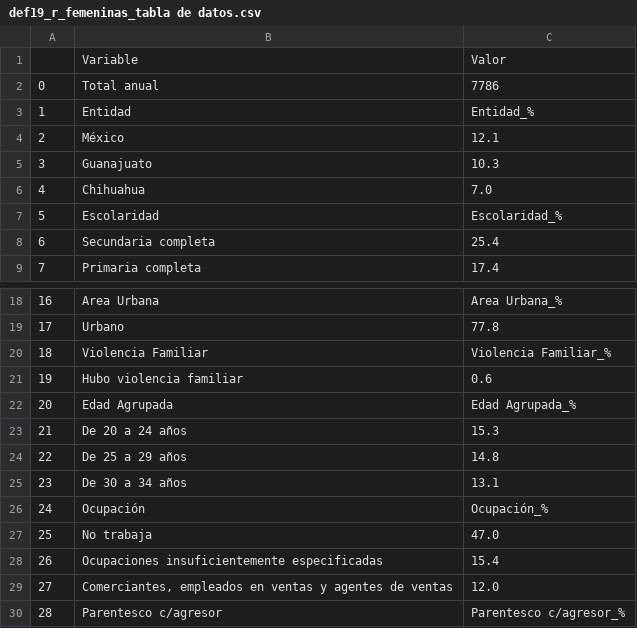
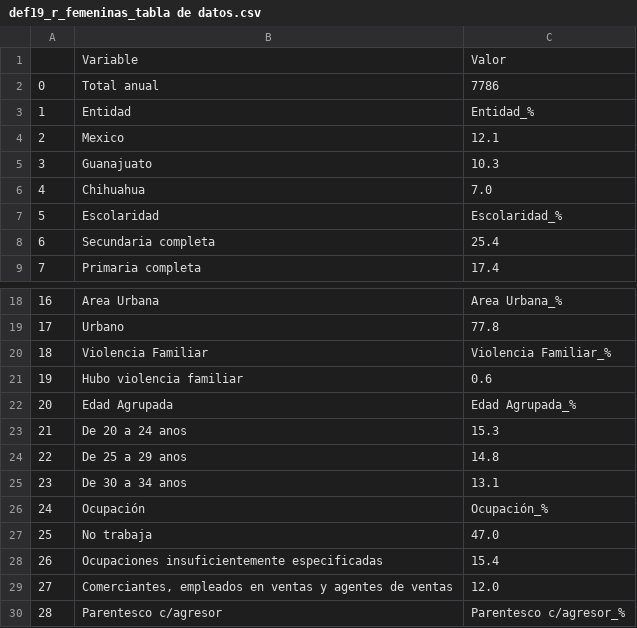
Before and after one commit to fdealbam/feminicidios, a CSV file: application/def19_r_femeninas_tabla de datos.csv, drawn as a sheet; only a part is shown, gaps mark what is left out.

Commit message:
Update def19_r_femeninas_tabla de datos.csv

```diff
--- a/application/def19_r_femeninas_tabla de datos.csv
+++ b/application/def19_r_femeninas_tabla de datos.csv
@@ -3,3 +3,3 @@
 1,Entidad,Entidad_%
-2,México,12.1
+2,Mexico,12.1
 3,Guanajuato,10.3
@@ -22,5 +22,5 @@
 20,Edad Agrupada,Edad Agrupada_%
-21,De 20 a 24 años,15.3
-22,De 25 a 29 años,14.8
-23,De 30 a 34 años,13.1
+21,De 20 a 24 anos,15.3
+22,De 25 a 29 anos,14.8
+23,De 30 a 34 anos,13.1
 24,Ocupación,Ocupación_%
```
